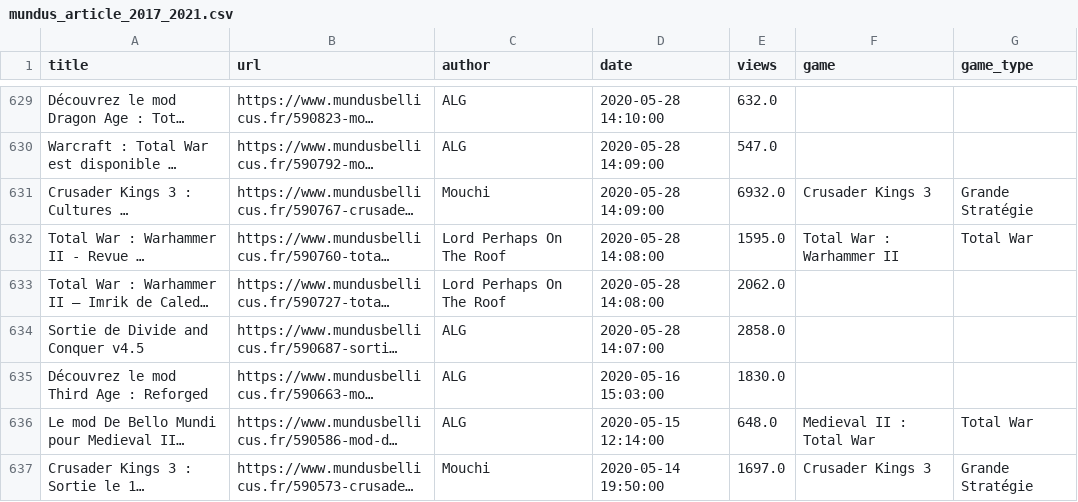
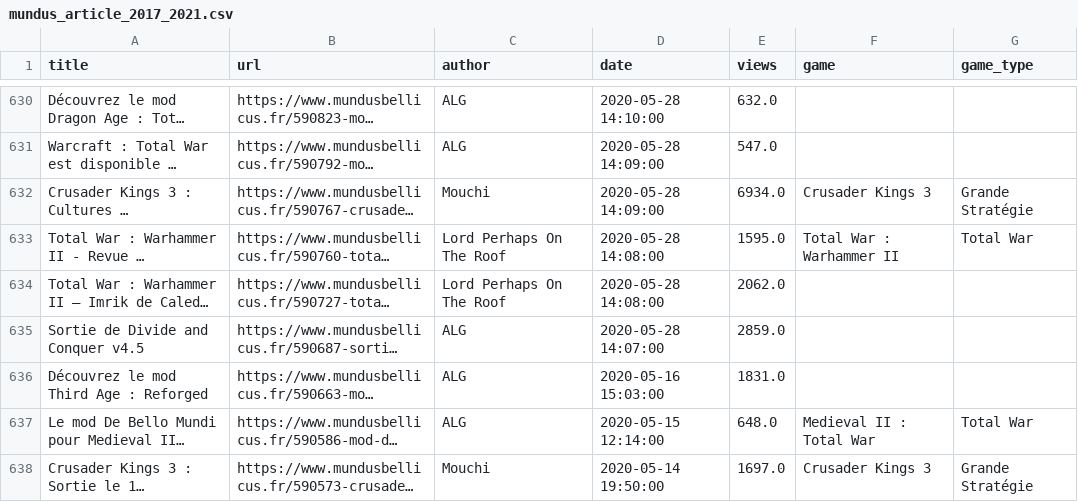
Before and after one commit to NicolasGrosjean/Scrap_mundus, a CSV file: mundus/data/mundus_article_2017_2021.csv, drawn as a sheet; only a part is shown, gaps mark what is left out; long unchanged cells end in …; addresses are those after the commit; the diff covers the shown part only; the diff names each change by its address in the sheet, - before the commit and + after, or states it on an @@ line.

```diff
--- a/mundus/data/mundus_article_2017_2021.csv
+++ b/mundus/data/mundus_article_2017_2021.csv
-E632 (views): 6932.0
+E632 (views): 6934.0
-E635 (views): 2858.0
+E635 (views): 2859.0
-E636 (views): 1830.0
+E636 (views): 1831.0
```
Also changed, not shown: 1 added row and 79 edited cells elsewhere in this file, mundus/data/mundus_article_2021.csv, 2 other files.
